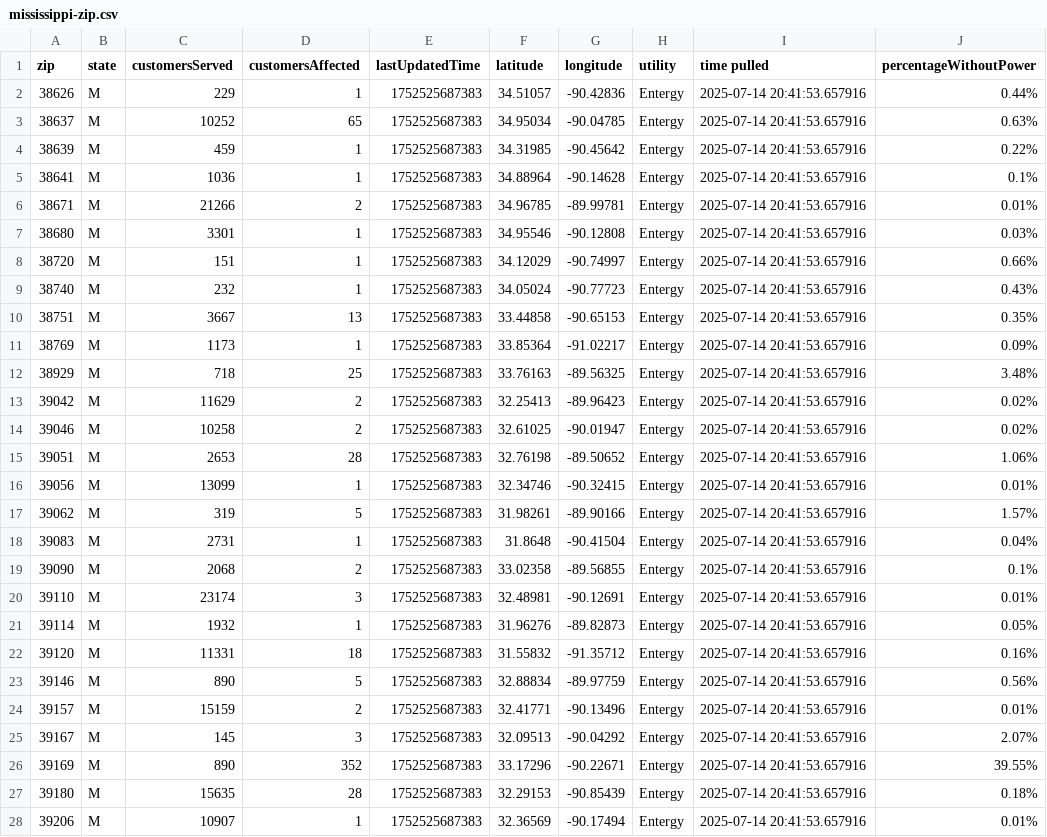
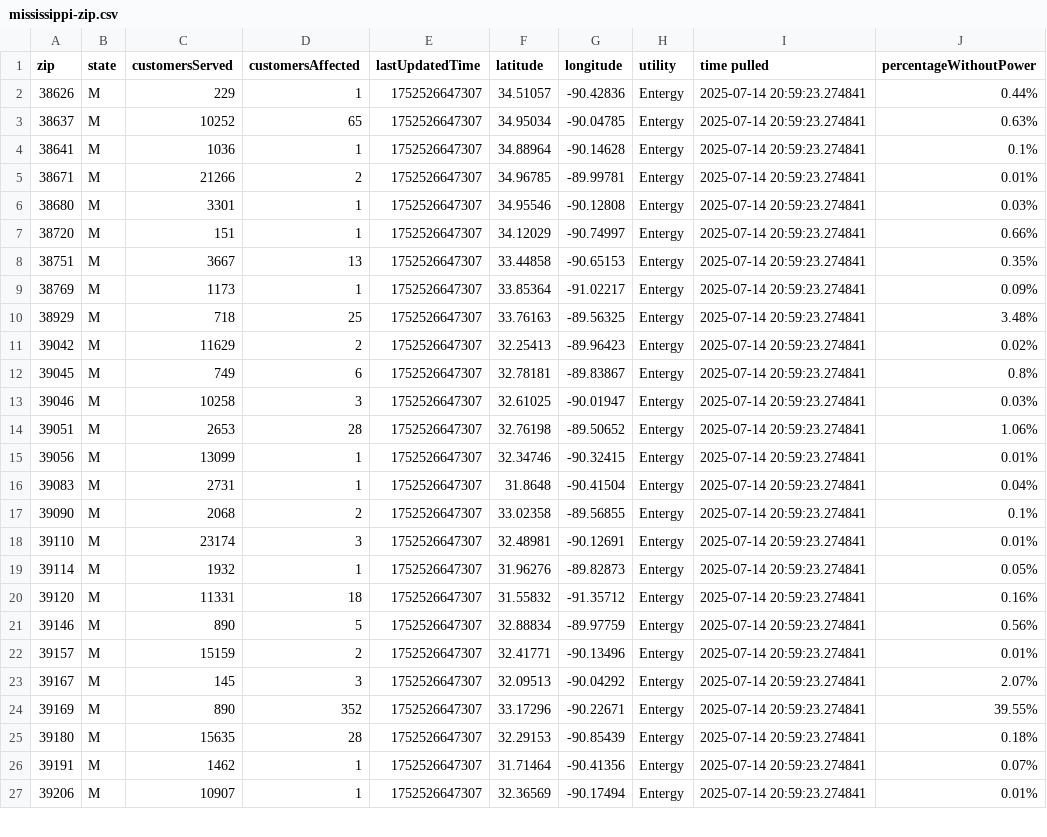
Before and after one commit to sophiaanderson14/entergy-github, a CSV file: mississippi-zip.csv, drawn as a sheet; only a part is shown; the diff covers the shown part only.

```diff
--- a/mississippi-zip.csv
+++ b/mississippi-zip.csv
@@ -1,28 +1,27 @@
 zip,state,customersServed,customersAffected,lastUpdatedTime,latitude,longitude,utility,time pulled,percentageWithoutPower
-38626,M,229,1,1752525687383,34.51057,-90.42836,Entergy,2025-07-14 20:41:53.657916,0.44%
-38637,M,10252,65,1752525687383,34.95034,-90.04785,Entergy,2025-07-14 20:41:53.657916,0.63%
-38639,M,459,1,1752525687383,34.31985,-90.45642,Entergy,2025-07-14 20:41:53.657916,0.22%
-38641,M,1036,1,1752525687383,34.88964,-90.14628,Entergy,2025-07-14 20:41:53.657916,0.1%
-38671,M,21266,2,1752525687383,34.96785,-89.99781,Entergy,2025-07-14 20:41:53.657916,0.01%
-38680,M,3301,1,1752525687383,34.95546,-90.12808,Entergy,2025-07-14 20:41:53.657916,0.03%
-38720,M,151,1,1752525687383,34.12029,-90.74997,Entergy,2025-07-14 20:41:53.657916,0.66%
-38740,M,232,1,1752525687383,34.05024,-90.77723,Entergy,2025-07-14 20:41:53.657916,0.43%
-38751,M,3667,13,1752525687383,33.44858,-90.65153,Entergy,2025-07-14 20:41:53.657916,0.35%
-38769,M,1173,1,1752525687383,33.85364,-91.02217,Entergy,2025-07-14 20:41:53.657916,0.09%
-38929,M,718,25,1752525687383,33.76163,-89.56325,Entergy,2025-07-14 20:41:53.657916,3.48%
-39042,M,11629,2,1752525687383,32.25413,-89.96423,Entergy,2025-07-14 20:41:53.657916,0.02%
-39046,M,10258,2,1752525687383,32.61025,-90.01947,Entergy,2025-07-14 20:41:53.657916,0.02%
-39051,M,2653,28,1752525687383,32.76198,-89.50652,Entergy,2025-07-14 20:41:53.657916,1.06%
-39056,M,13099,1,1752525687383,32.34746,-90.32415,Entergy,2025-07-14 20:41:53.657916,0.01%
-39062,M,319,5,1752525687383,31.98261,-89.90166,Entergy,2025-07-14 20:41:53.657916,1.57%
-39083,M,2731,1,1752525687383,31.8648,-90.41504,Entergy,2025-07-14 20:41:53.657916,0.04%
-39090,M,2068,2,1752525687383,33.02358,-89.56855,Entergy,2025-07-14 20:41:53.657916,0.1%
-39110,M,23174,3,1752525687383,32.48981,-90.12691,Entergy,2025-07-14 20:41:53.657916,0.01%
-39114,M,1932,1,1752525687383,31.96276,-89.82873,Entergy,2025-07-14 20:41:53.657916,0.05%
-39120,M,11331,18,1752525687383,31.55832,-91.35712,Entergy,2025-07-14 20:41:53.657916,0.16%
-39146,M,890,5,1752525687383,32.88834,-89.97759,Entergy,2025-07-14 20:41:53.657916,0.56%
-39157,M,15159,2,1752525687383,32.41771,-90.13496,Entergy,2025-07-14 20:41:53.657916,0.01%
-39167,M,145,3,1752525687383,32.09513,-90.04292,Entergy,2025-07-14 20:41:53.657916,2.07%
-39169,M,890,352,1752525687383,33.17296,-90.22671,Entergy,2025-07-14 20:41:53.657916,39.55%
-39180,M,15635,28,1752525687383,32.29153,-90.85439,Entergy,2025-07-14 20:41:53.657916,0.18%
-39206,M,10907,1,1752525687383,32.36569,-90.17494,Entergy,2025-07-14 20:41:53.657916,0.01%
+38626,M,229,1,1752526647307,34.51057,-90.42836,Entergy,2025-07-14 20:59:23.274841,0.44%
+38637,M,10252,65,1752526647307,34.95034,-90.04785,Entergy,2025-07-14 20:59:23.274841,0.63%
+38641,M,1036,1,1752526647307,34.88964,-90.14628,Entergy,2025-07-14 20:59:23.274841,0.1%
+38671,M,21266,2,1752526647307,34.96785,-89.99781,Entergy,2025-07-14 20:59:23.274841,0.01%
+38680,M,3301,1,1752526647307,34.95546,-90.12808,Entergy,2025-07-14 20:59:23.274841,0.03%
+38720,M,151,1,1752526647307,34.12029,-90.74997,Entergy,2025-07-14 20:59:23.274841,0.66%
+38751,M,3667,13,1752526647307,33.44858,-90.65153,Entergy,2025-07-14 20:59:23.274841,0.35%
+38769,M,1173,1,1752526647307,33.85364,-91.02217,Entergy,2025-07-14 20:59:23.274841,0.09%
+38929,M,718,25,1752526647307,33.76163,-89.56325,Entergy,2025-07-14 20:59:23.274841,3.48%
+39042,M,11629,2,1752526647307,32.25413,-89.96423,Entergy,2025-07-14 20:59:23.274841,0.02%
+39045,M,749,6,1752526647307,32.78181,-89.83867,Entergy,2025-07-14 20:59:23.274841,0.8%
+39046,M,10258,3,1752526647307,32.61025,-90.01947,Entergy,2025-07-14 20:59:23.274841,0.03%
+39051,M,2653,28,1752526647307,32.76198,-89.50652,Entergy,2025-07-14 20:59:23.274841,1.06%
+39056,M,13099,1,1752526647307,32.34746,-90.32415,Entergy,2025-07-14 20:59:23.274841,0.01%
+39083,M,2731,1,1752526647307,31.8648,-90.41504,Entergy,2025-07-14 20:59:23.274841,0.04%
+39090,M,2068,2,1752526647307,33.02358,-89.56855,Entergy,2025-07-14 20:59:23.274841,0.1%
+39110,M,23174,3,1752526647307,32.48981,-90.12691,Entergy,2025-07-14 20:59:23.274841,0.01%
+39114,M,1932,1,1752526647307,31.96276,-89.82873,Entergy,2025-07-14 20:59:23.274841,0.05%
+39120,M,11331,18,1752526647307,31.55832,-91.35712,Entergy,2025-07-14 20:59:23.274841,0.16%
+39146,M,890,5,1752526647307,32.88834,-89.97759,Entergy,2025-07-14 20:59:23.274841,0.56%
+39157,M,15159,2,1752526647307,32.41771,-90.13496,Entergy,2025-07-14 20:59:23.274841,0.01%
+39167,M,145,3,1752526647307,32.09513,-90.04292,Entergy,2025-07-14 20:59:23.274841,2.07%
+39169,M,890,352,1752526647307,33.17296,-90.22671,Entergy,2025-07-14 20:59:23.274841,39.55%
+39180,M,15635,28,1752526647307,32.29153,-90.85439,Entergy,2025-07-14 20:59:23.274841,0.18%
+39191,M,1462,1,1752526647307,31.71464,-90.41356,Entergy,2025-07-14 20:59:23.274841,0.07%
+39206,M,10907,1,1752526647307,32.36569,-90.17494,Entergy,2025-07-14 20:59:23.274841,0.01%
```
Also changed, not shown: 1 added row and 22 edited cells elsewhere in this file, louisiana-county.csv, louisiana-zip.csv, 1 other file.
